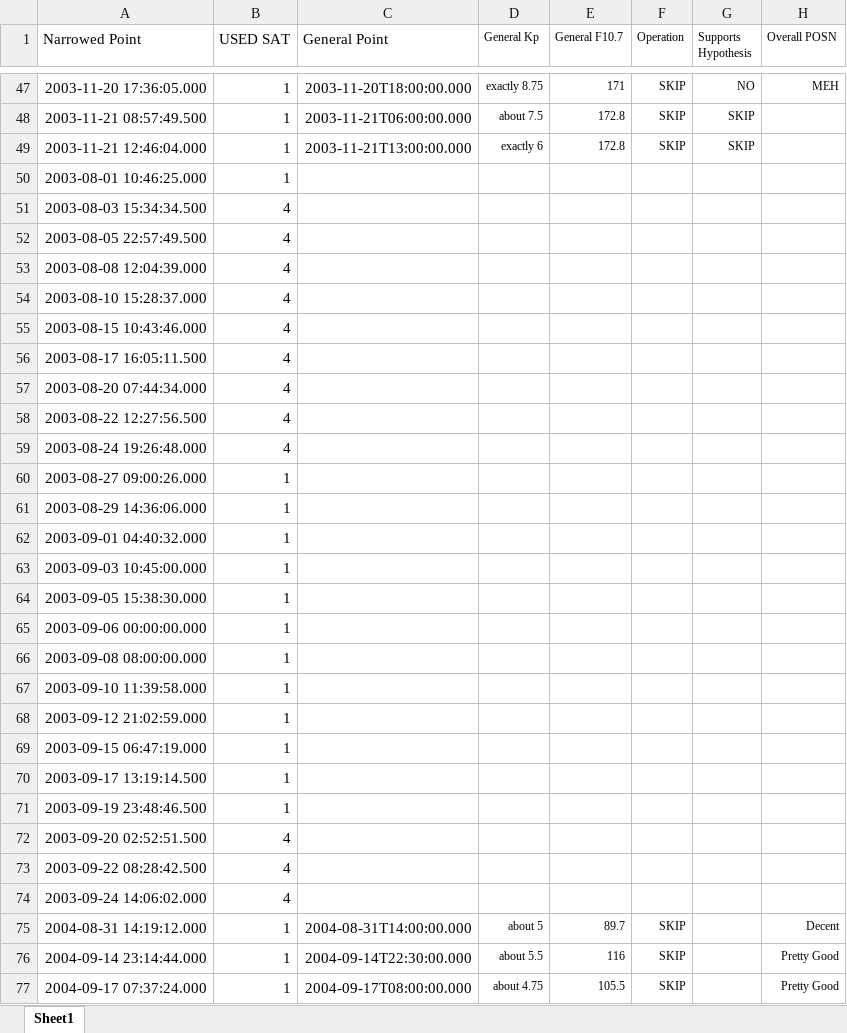
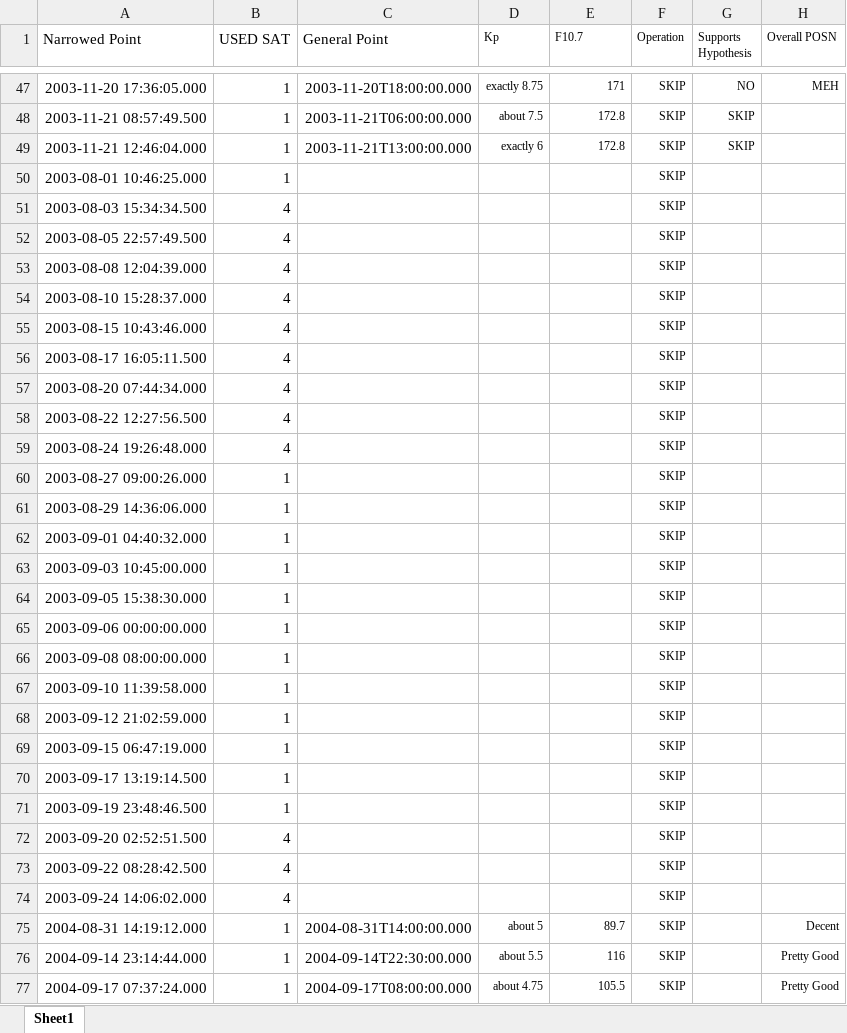
Before and after one commit to spacecataz/tailwagtools, an Excel workbook: Event_Points.xlsx, sheet Sheet1, drawn as a sheet; only a part is shown, gaps mark what is left out; values as stored, in another font and other column widths than the file's, no borders; charts and pictures not drawn; the diff covers the shown part only; the diff names each change by its address in the sheet, - before the commit and + after, or states it on an @@ line.

```diff
--- a/Event_Points.xlsx (sheet Sheet1)
+++ b/Event_Points.xlsx (sheet Sheet1)
-D1: General Kp
+D1: Kp
-E1: General F10.7
+E1: F10.7
-F50:F74 (Operation): (empty)
+F50:F74 (Operation): SKIP
```
Also changed, not shown: 75 edited cells elsewhere in this sheet, charts or pictures, Data_point_info.xlsx, 3 other files.
